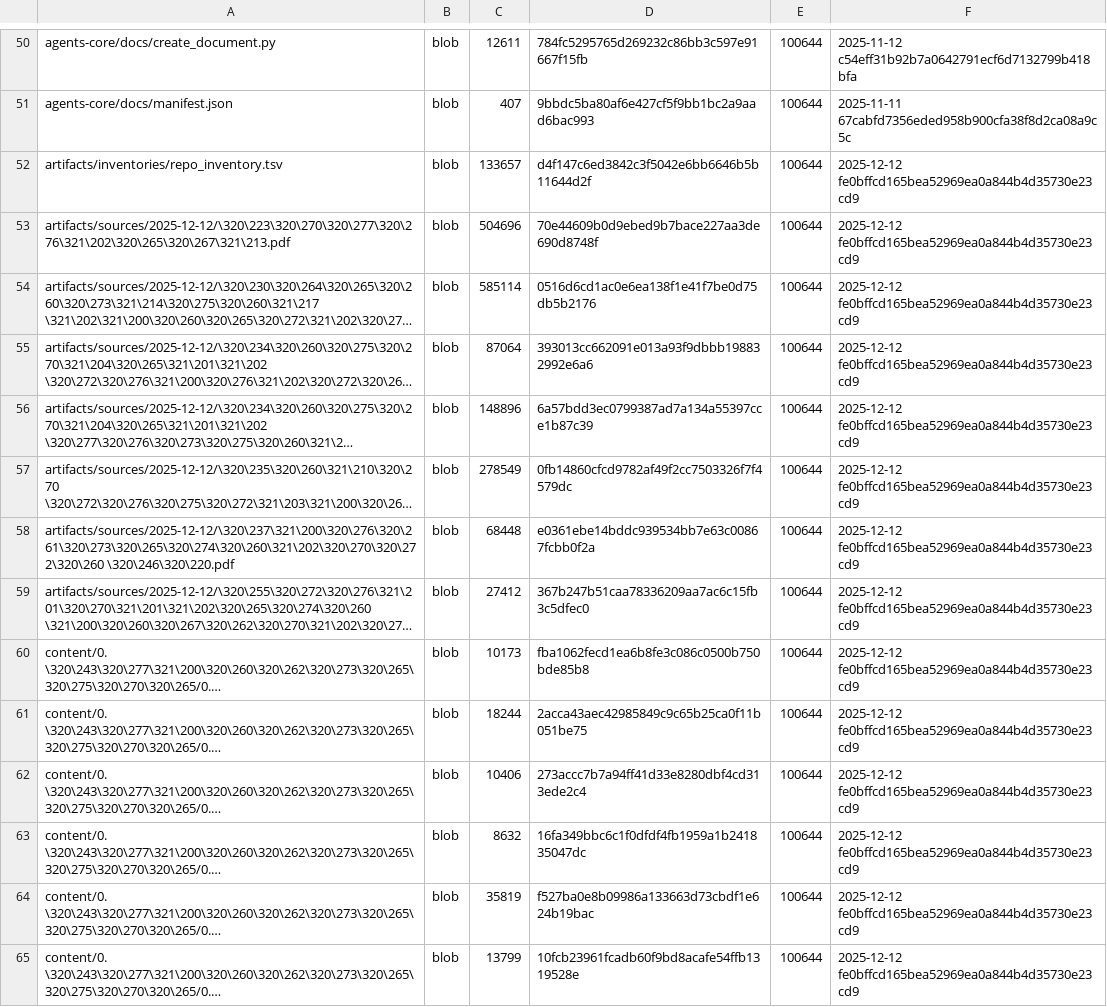
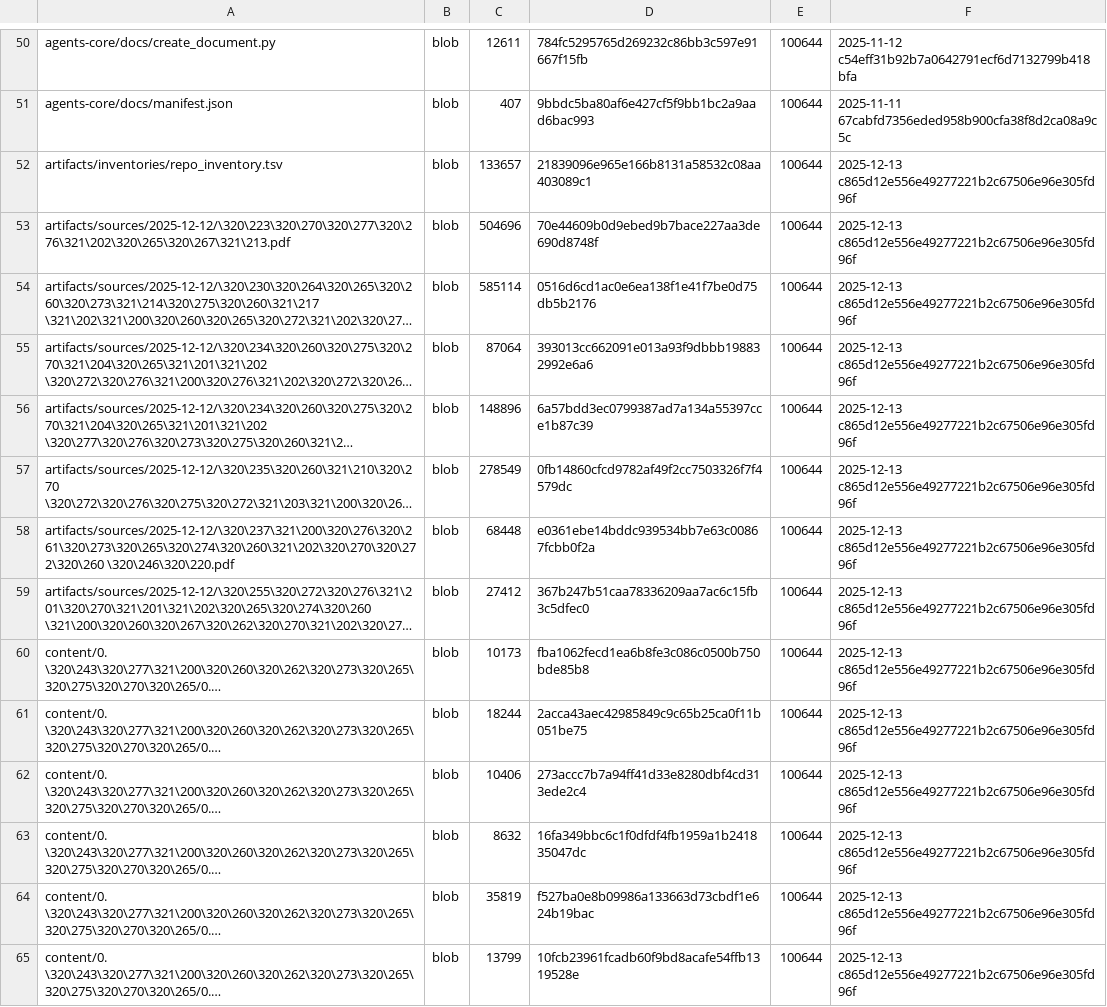
Before and after one commit to TserenTserenov/DS-ecosystem-development, a TSV file: artifacts/inventories/repo_inventory.tsv, drawn as a sheet; only a part is shown, gaps mark what is left out; long unchanged cells end in …; the diff covers the shown part only; the diff names each change by its address in the sheet, - before the commit and + after, or states it on an @@ line.

Commit message:
chore: add repo inventory

```diff
--- a/artifacts/inventories/repo_inventory.tsv
+++ b/artifacts/inventories/repo_inventory.tsv
-D52: d4f147c6ed3842c3f5042e6bb6646b5b11644d2f
+D52: 21839096e965e166b8131a58532c08aa403089c1
-F52:F65: 2025-12-12 fe0bffcd165bea52969ea0a844b4d35730e23cd9
+F52:F65: 2025-12-13 c865d12e556e49277221b2c67506e96e305fd96f
```
Also changed, not shown: 147 edited cells elsewhere in this file.
